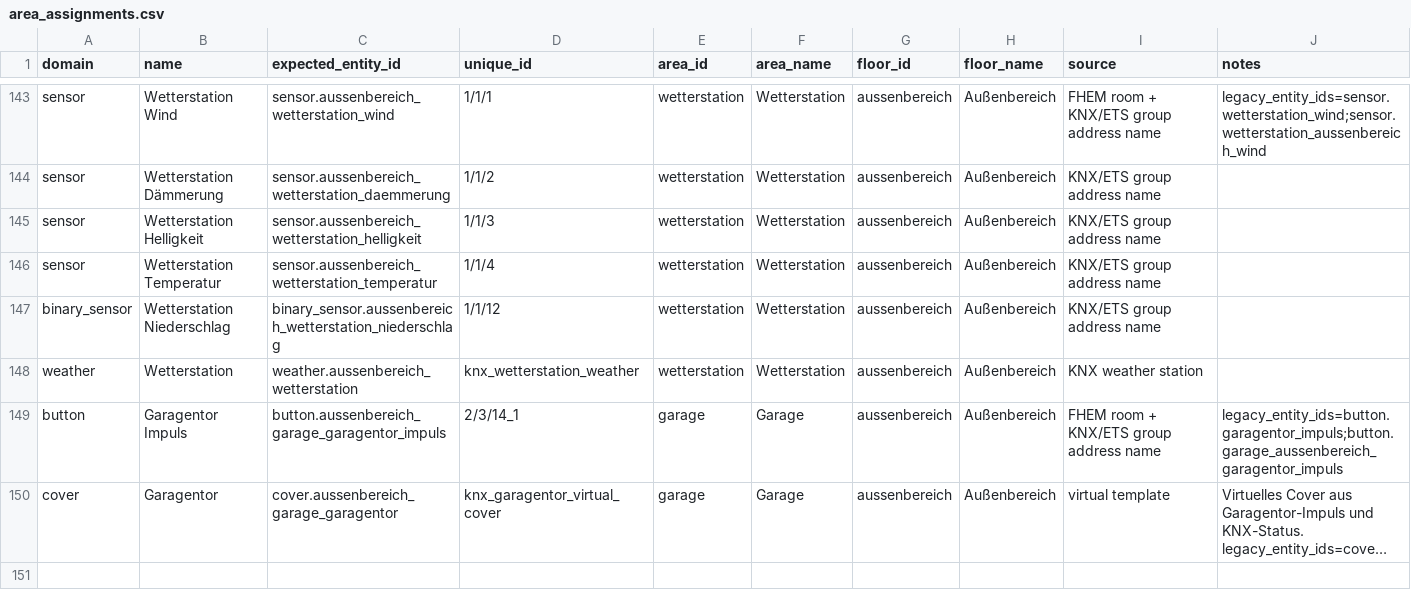
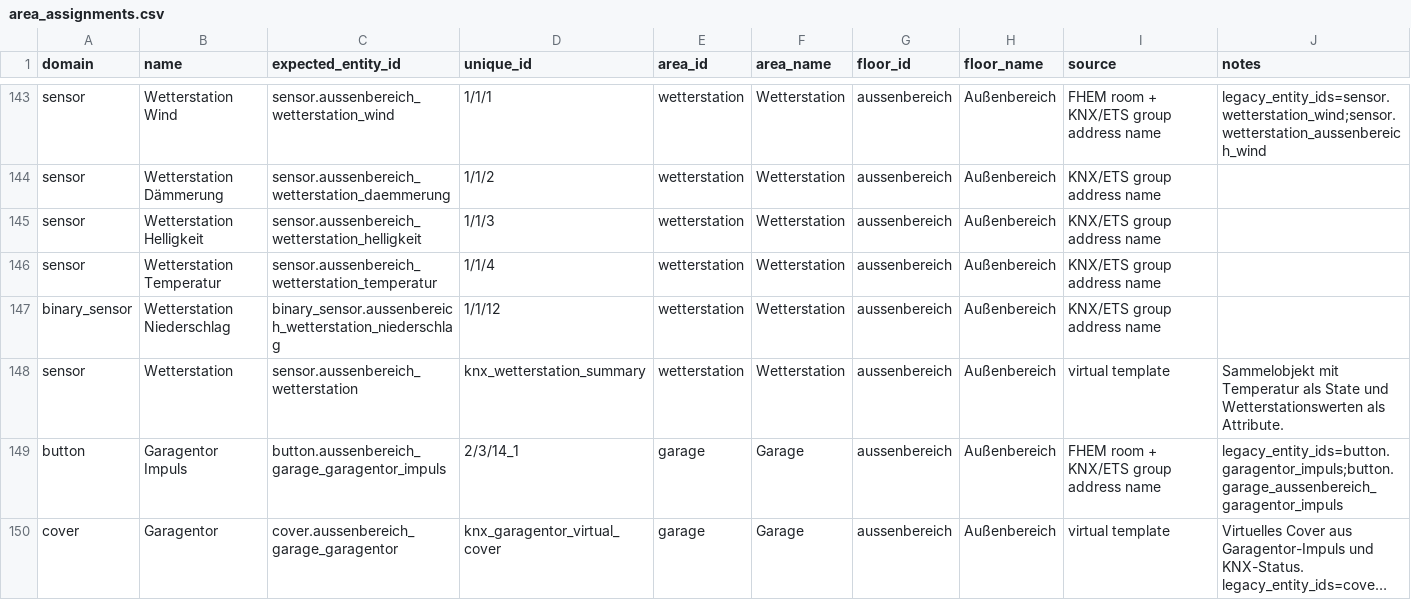
Before and after one commit to Yazracor/Home-Assistant-Config, a CSV file: area_assignments.csv, drawn as a sheet; only a part is shown, gaps mark what is left out; long unchanged cells end in ….

Commit message:
Wetter neu.

```diff
--- a/area_assignments.csv
+++ b/area_assignments.csv
@@ -147,3 +147,3 @@ sensor,Wetterstation Temperatur,sensor.aussenbereich_wetterstation_temperatur,1/
 binary_sensor,Wetterstation Niederschlag,binary_sensor.aussenbereich_wetterstation_niederschlag,1/1/12,wetterstation,Wetterstation,aussenbereich,Außenbereich,KNX/ETS group address name,
-weather,Wetterstation,weather.aussenbereich_wetterstation,knx_wetterstation_weather,wetterstation,Wetterstation,aussenbereich,Außenbereich,KNX weather station,
+sensor,Wetterstation,sensor.aussenbereich_wetterstation,knx_wetterstation_summary,wetterstation,Wetterstation,aussenbereich,Außenbereich,virtual template,Sammelobjekt mit Temperatur als State und Wetterstationswerten als Attribute.
 button,Garagentor Impuls,button.aussenbereich_garage_garagentor_impuls,2/3/14_1,garage,Garage,aussenbereich,Außenbereich,FHEM room + KNX/ETS group address name,legacy_entity_ids=button.garagentor_impuls;button.garage_aussenbereich_garagentor_impuls
```
Also changed, not shown: 3 other files.
